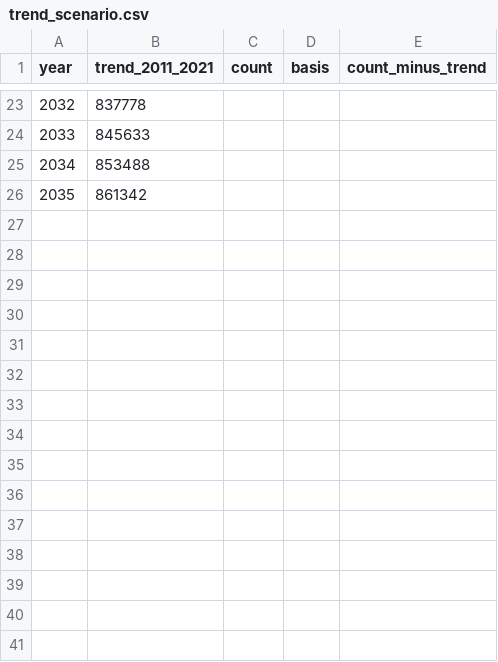
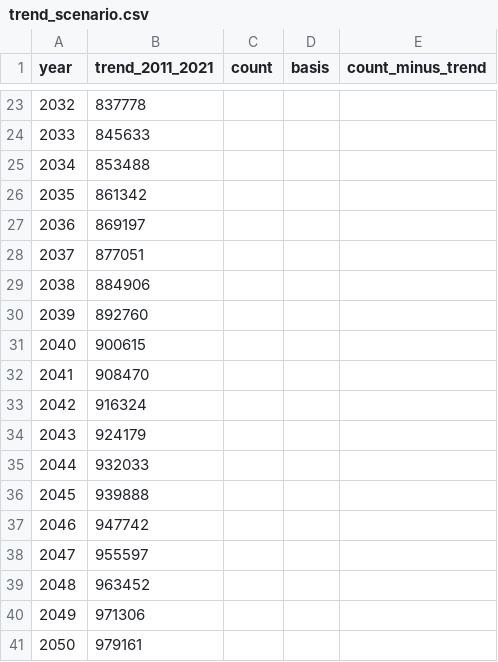
Before and after one commit to OpenMobilityData/Quebec-vehicle-registrations, a CSV file: derived/tables/trend_scenario.csv, drawn as a sheet; only a part is shown, gaps mark what is left out.

```diff
--- a/derived/tables/trend_scenario.csv
+++ b/derived/tables/trend_scenario.csv
@@ -26 +26,16 @@ year,trend_2011_2021,count,basis,count_minus_trend
 2035,861342,,,
+2036,869197,,,
+2037,877051,,,
+2038,884906,,,
+2039,892760,,,
+2040,900615,,,
+2041,908470,,,
+2042,916324,,,
+2043,924179,,,
+2044,932033,,,
+2045,939888,,,
+2046,947742,,,
+2047,955597,,,
+2048,963452,,,
+2049,971306,,,
+2050,979161,,,
```
Also changed, not shown: 15 other files.
